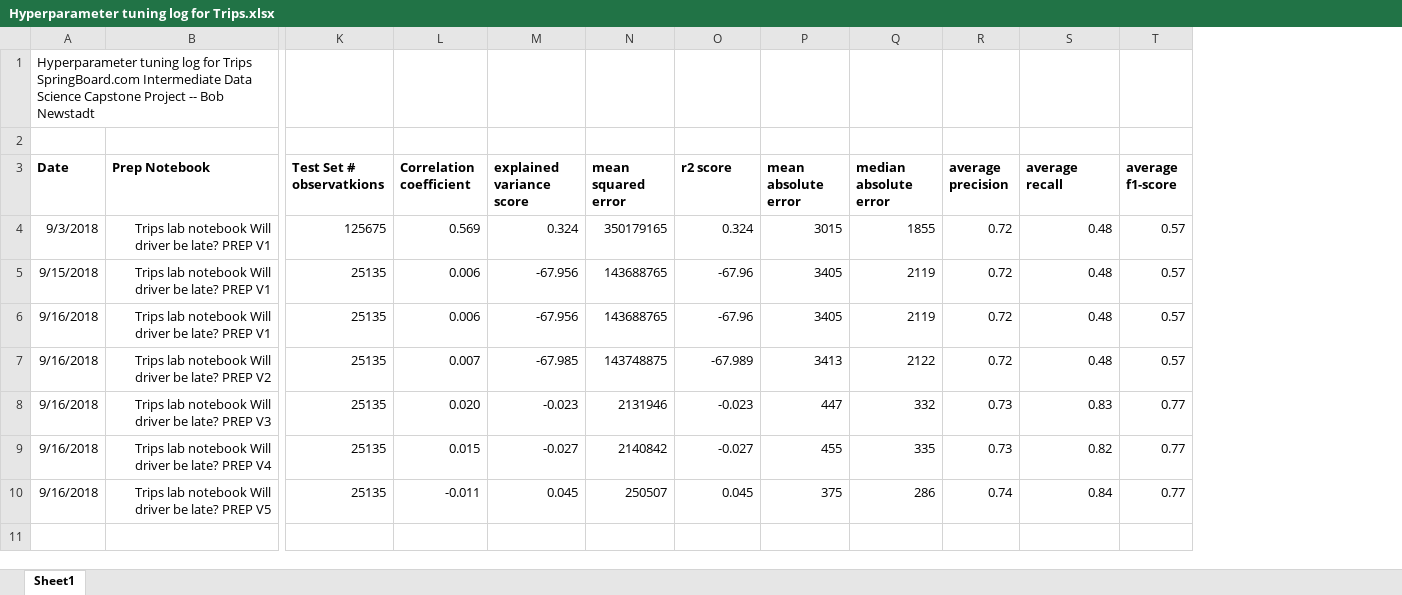
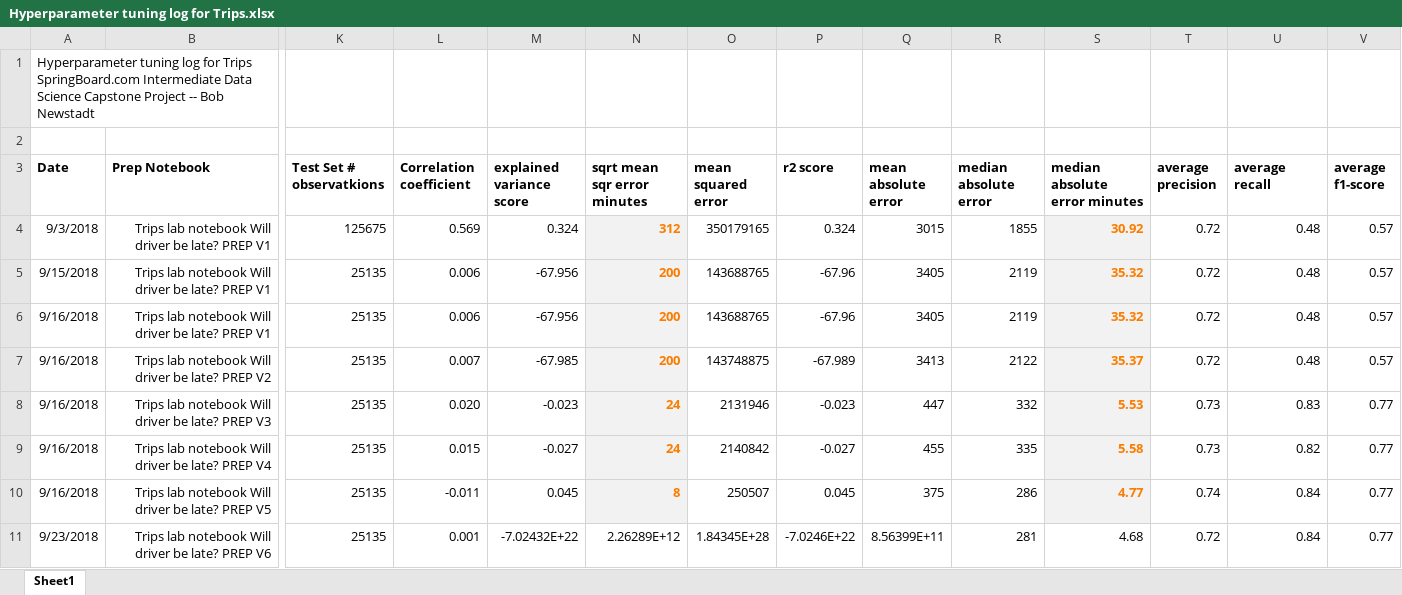
Before and after one commit to b-i-bob/trips_springboard_data_science, an Excel workbook: Hyperparameter tuning log for Trips.xlsx, sheet Sheet1, drawn as a sheet; only a part is shown, gaps mark what is left out; values as stored, in another font and other column widths than the file's, no borders; rows hold the shown columns only; the diff covers the shown part only; the diff names each change by its address in the sheet, - before the commit and + after, or states it on an @@ line.

```diff
--- a/Hyperparameter tuning log for Trips.xlsx (sheet Sheet1)
+++ b/Hyperparameter tuning log for Trips.xlsx (sheet Sheet1)
+column N (sqrt mean sqr error minutes), rows 4-10: 312 | 200 | 200 | 200 | 24 | 24 | 8
+column S (median absolute error minutes), rows 4-10: 30.92 | 35.32 | 35.32 | 35.37 | 5.53 | 5.58 | 4.77
+row 11: 9/23/2018 | Trips lab notebook Will driver be late? PREP V6 | 25135 | 0.001 | -7.02432E+22 | 2.26289E+12 | 1.84345E+28 | -7.0246E+22 | 8.56399E+11 | 281 | 4.68 | 0.72 | 0.84 | 0.77
```
Also changed, not shown: 7 added rows elsewhere in this sheet, 4 other files.
